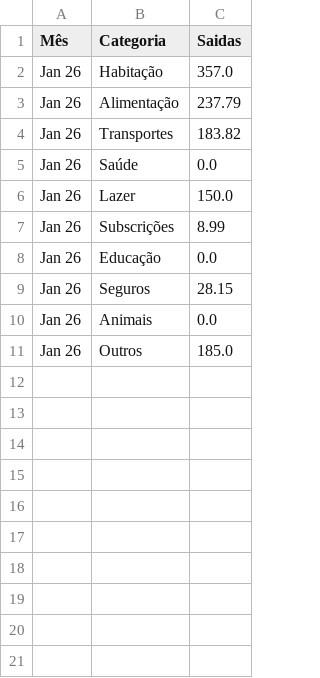
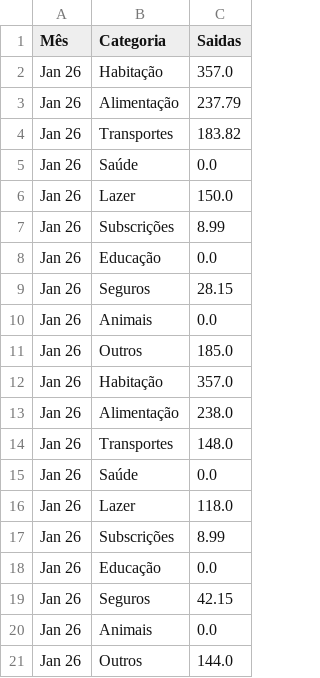
Before and after one commit to jofaria16/fire_app, a CSV file: dados/despesas.csv, drawn as a sheet; the diff names each change by its address in the sheet, - before the commit and + after, or states it on an @@ line.

Commit message:
update despesas

```diff
--- a/dados/despesas.csv
+++ b/dados/despesas.csv
+row 12: Jan 26 | Habitação | 357.0
+row 13: Jan 26 | Alimentação | 238.0
+row 14: Jan 26 | Transportes | 148.0
+row 15: Jan 26 | Saúde | 0.0
+row 16: Jan 26 | Lazer | 118.0
+row 17: Jan 26 | Subscrições | 8.99
+row 18: Jan 26 | Educação | 0.0
+row 19: Jan 26 | Seguros | 42.15
+row 20: Jan 26 | Animais | 0.0
+row 21: Jan 26 | Outros | 144.0
```
